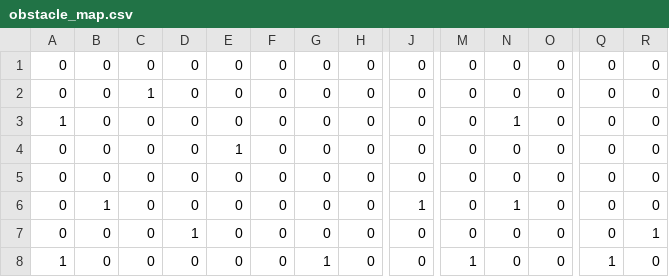
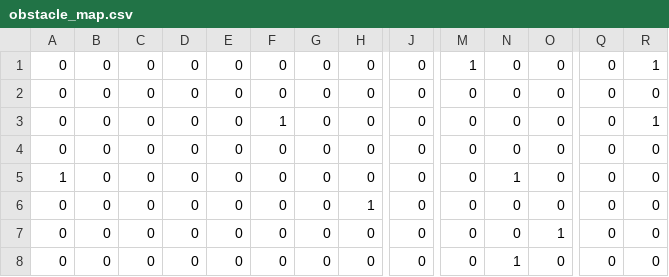
Before and after one commit to KorbinianK/Pathfinding-Algorithms, a CSV file: bin/obstacle_map.csv, drawn as a sheet; only a part is shown, gaps mark what is left out; removed rows and columns are numbered as before the commit, all else as after; rows hold the shown columns only; the diff names each change by its address in the sheet, - before the commit and + after, or states it on an @@ line.

```diff
--- a/bin/obstacle_map.csv
+++ b/bin/obstacle_map.csv
+row 1: 0 | 0 | 0 | 0 | 0 | 0 | 0 | 0 | 0 | 1 | 0 | 0 | 0 | 1
-C3: 1
+C3: 0
-F3: 0
+F3: 1
-R3: 0
+R3: 1
-row 3: 1 | 0 | 0 | 0 | 0 | 0 | 0 | 0 | 0 | 0 | 1 | 0 | 0 | 0
-row 4: 0 | 0 | 0 | 0 | 1 | 0 | 0 | 0 | 0 | 0 | 0 | 0 | 0 | 0
+row 5: 1 | 0 | 0 | 0 | 0 | 0 | 0 | 0 | 0 | 0 | 1 | 0 | 0 | 0
-B6: 1
+B6: 0
-H6: 0
+H6: 1
-J6: 1
+J6: 0
-N6: 1
+N6: 0
-D7: 1
+D7: 0
-O7: 0
+O7: 1
-R7: 1
+R7: 0
-A8: 1
+A8: 0
-G8: 1
+G8: 0
-M8: 1
+M8: 0
-N8: 0
+N8: 1
-Q8: 1
+Q8: 0
```
Also changed, not shown: 26 other files.
